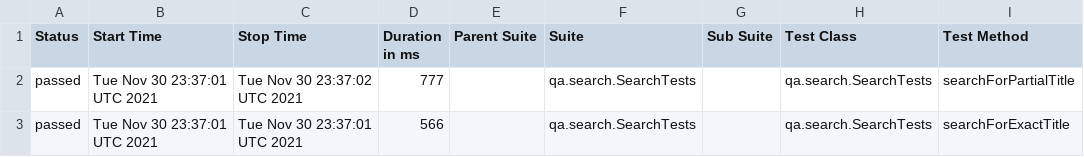
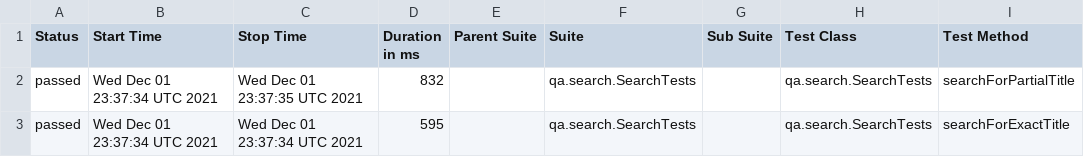
Before and after one commit to reinaldorossetti/playwright-kotlin-junit5, a CSV file: firefox/data/suites.csv, drawn as a sheet; only a part is shown; the diff names each change by its address in the sheet, - before the commit and + after, or states it on an @@ line.

```diff
--- a/firefox/data/suites.csv
+++ b/firefox/data/suites.csv
-B2:B3 (Start Time): Tue Nov 30 23:37:01 UTC 2021
+B2:B3 (Start Time): Wed Dec 01 23:37:34 UTC 2021
-C2 (Stop Time): Tue Nov 30 23:37:02 UTC 2021
+C2 (Stop Time): Wed Dec 01 23:37:35 UTC 2021
-D2 (Duration in ms): 777
+D2 (Duration in ms): 832
-C3 (Stop Time): Tue Nov 30 23:37:01 UTC 2021
+C3 (Stop Time): Wed Dec 01 23:37:34 UTC 2021
-D3 (Duration in ms): 566
+D3 (Duration in ms): 595
```
Also changed, not shown: 17 other files.
